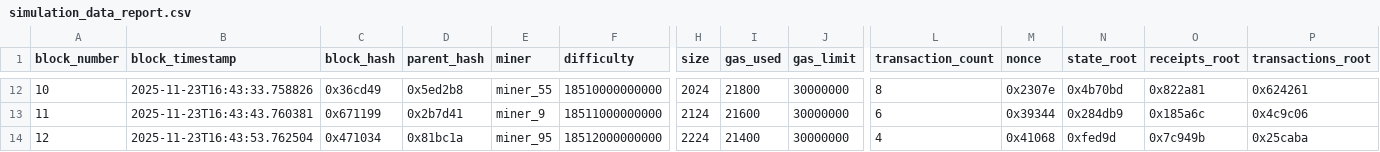
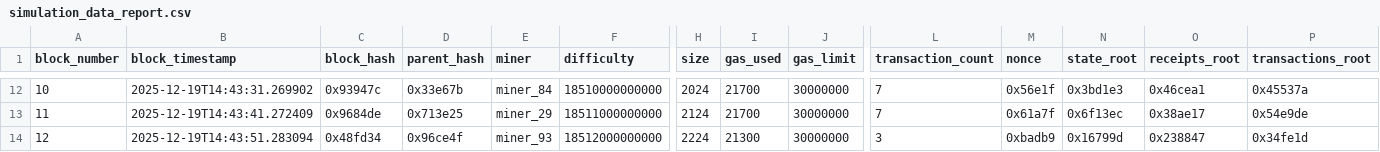
Before and after one commit to RedHawk-1437/Anomaly-Detection_System_In_Blockchain, a CSV file: app/data/reports/simulation_data_report.csv, drawn as a sheet; only a part is shown, gaps mark what is left out; the diff covers the shown part only; the diff names each change by its address in the sheet, - before the commit and + after, or states it on an @@ line.

```diff
--- a/app/data/reports/simulation_data_report.csv
+++ b/app/data/reports/simulation_data_report.csv
-B12 (block_timestamp): 2025-11-23T16:43:33.758826
+B12 (block_timestamp): 2025-12-19T14:43:31.269902
-C12 (block_hash): 0x36cd49
+C12 (block_hash): 0x93947c
-D12 (parent_hash): 0x5ed2b8
+D12 (parent_hash): 0x33e67b
-E12 (miner): miner_55
+E12 (miner): miner_84
-I12 (gas_used): 21800
+I12 (gas_used): 21700
-L12 (transaction_count): 8
+L12 (transaction_count): 7
-M12 (nonce): 0x2307e
+M12 (nonce): 0x56e1f
-N12 (state_root): 0x4b70bd
+N12 (state_root): 0x3bd1e3
-O12 (receipts_root): 0x822a81
+O12 (receipts_root): 0x46cea1
-P12 (transactions_root): 0x624261
+P12 (transactions_root): 0x45537a
-B13 (block_timestamp): 2025-11-23T16:43:43.760381
+B13 (block_timestamp): 2025-12-19T14:43:41.272409
-C13 (block_hash): 0x671199
+C13 (block_hash): 0x9684de
-D13 (parent_hash): 0x2b7d41
+D13 (parent_hash): 0x713e25
-E13 (miner): miner_9
+E13 (miner): miner_29
-I13 (gas_used): 21600
+I13 (gas_used): 21700
-L13 (transaction_count): 6
+L13 (transaction_count): 7
-M13 (nonce): 0x39344
+M13 (nonce): 0x61a7f
-N13 (state_root): 0x284db9
+N13 (state_root): 0x6f13ec
-O13 (receipts_root): 0x185a6c
+O13 (receipts_root): 0x38ae17
-P13 (transactions_root): 0x4c9c06
+P13 (transactions_root): 0x54e9de
-B14 (block_timestamp): 2025-11-23T16:43:53.762504
+B14 (block_timestamp): 2025-12-19T14:43:51.283094
-C14 (block_hash): 0x471034
+C14 (block_hash): 0x48fd34
-D14 (parent_hash): 0x81bc1a
+D14 (parent_hash): 0x96ce4f
-E14 (miner): miner_95
+E14 (miner): miner_93
-I14 (gas_used): 21400
+I14 (gas_used): 21300
-L14 (transaction_count): 4
+L14 (transaction_count): 3
-M14 (nonce): 0x41068
+M14 (nonce): 0xbadb9
-N14 (state_root): 0xfed9d
+N14 (state_root): 0x16799d
-O14 (receipts_root): 0x7c949b
+O14 (receipts_root): 0x238847
-P14 (transactions_root): 0x25caba
+P14 (transactions_root): 0x34fe1d
```
Also changed, not shown: 139 edited cells elsewhere in this file, app/data/reports/attack_analysis_report.csv, app/data/reports/ml_predictions_report.csv, 8 other files.
